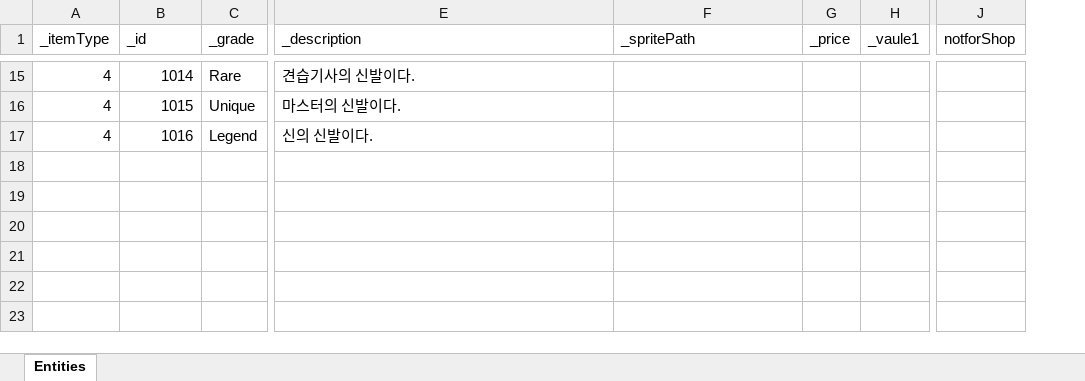
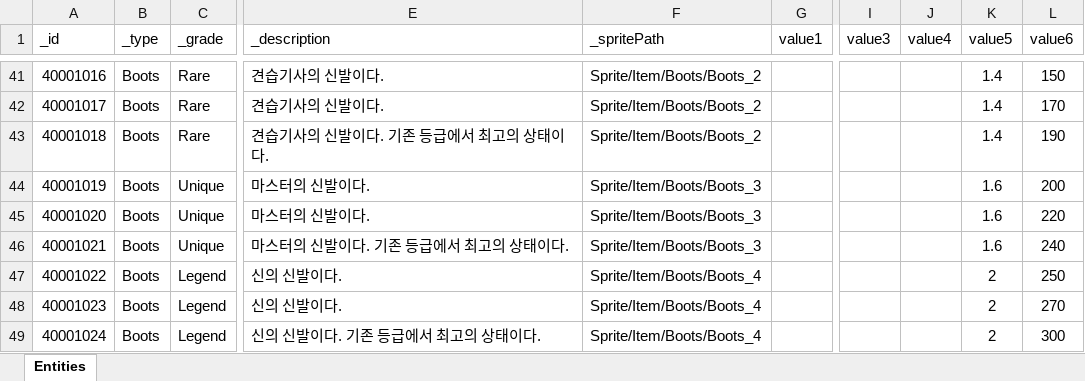
Before and after one commit to sangmin-1007/Mementomori, an Excel workbook: Assets/Scripts/Item/RawData/ItemDBSheet.xlsx, sheet Entities, drawn as a sheet; only a part is shown, gaps mark what is left out; values as stored, in another font and other column widths than the file's, no borders; removed rows and columns are numbered as before the commit, all else as after; rows hold the shown columns only; the diff covers the shown part only; the diff names each change by its address in the sheet, - before the commit and + after, or states it on an @@ line.

```diff
--- a/Assets/Scripts/Item/RawData/ItemDBSheet.xlsx (sheet Entities)
+++ b/Assets/Scripts/Item/RawData/ItemDBSheet.xlsx (sheet Entities)
-column A (_itemType), rows 15-17: all 4
+column B (_type), row 41: Boots; row 44: Boots; row 47: Boots
-column G (_price), empty
-column H (_vaule1), empty
+column G (value1), empty
-column J (notforShop), empty
+column I (value3), empty
+column J (value4), empty
+column K (value5), row 41: 1.4; row 44: 1.6; row 47: 2
+column L (value6), row 41: 150; row 44: 200; row 47: 250
-A41 (_id): 1014
+A41 (_id): 40001016
-F41 (_spritePath): (empty)
+F41 (_spritePath): Sprite/Item/Boots/Boots_2
+row 42: 40001017 | Boots | Rare | 견습기사의 신발이다. | Sprite/Item/Boots/Boots_2 |  |  |  | 1.4 | 170
+row 43: 40001018 | Boots | Rare | 견습기사의 신발이다. 기존 등급에서 최고의 상태이다. | Sprite/Item/Boots/Boots_2 |  |  |  | 1.4 | 190
-A44 (_id): 1015
+A44 (_id): 40001019
-F44 (_spritePath): (empty)
+F44 (_spritePath): Sprite/Item/Boots/Boots_3
+row 45: 40001020 | Boots | Unique | 마스터의 신발이다. | Sprite/Item/Boots/Boots_3 |  |  |  | 1.6 | 220
+row 46: 40001021 | Boots | Unique | 마스터의 신발이다. 기존 등급에서 최고의 상태이다. | Sprite/Item/Boots/Boots_3 |  |  |  | 1.6 | 240
-A47 (_id): 1016
+A47 (_id): 40001022
-F47 (_spritePath): (empty)
+F47 (_spritePath): Sprite/Item/Boots/Boots_4
+row 48: 40001023 | Boots | Legend | 신의 신발이다. | Sprite/Item/Boots/Boots_4 |  |  |  | 2 | 270
+row 49: 40001024 | Boots | Legend | 신의 신발이다. 기존 등급에서 최고의 상태이다. | Sprite/Item/Boots/Boots_4 |  |  |  | 2 | 300
```
Also changed, not shown: 29 added rows, 3 removed rows and 21 edited cells elsewhere in this sheet, 37 other files.
